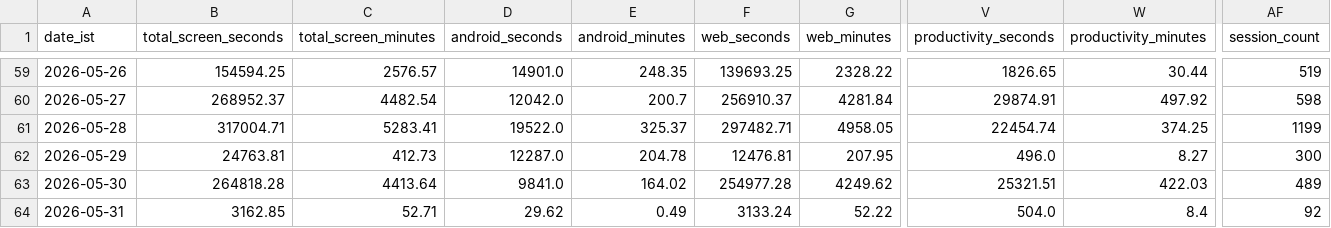
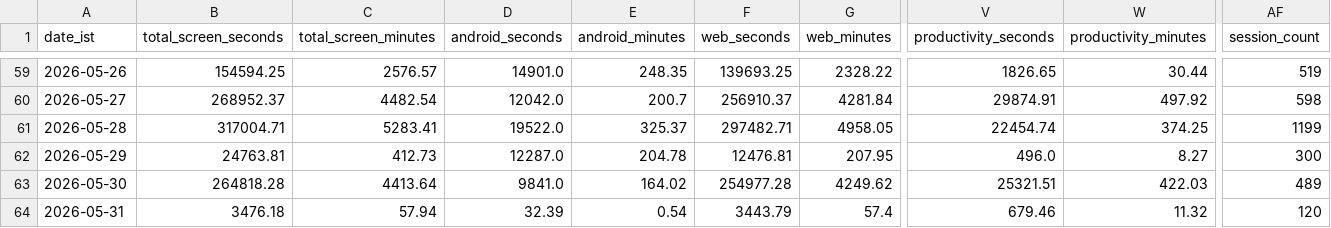
Before and after one commit to iamsankeerth/coral-behavior-monitor, a CSV file: data/coral/csv/stayfree_daily.csv, drawn as a sheet; only a part is shown, gaps mark what is left out; the diff covers the shown part only; the diff names each change by its address in the sheet, - before the commit and + after, or states it on an @@ line.

```diff
--- a/data/coral/csv/stayfree_daily.csv
+++ b/data/coral/csv/stayfree_daily.csv
-B64 (total_screen_seconds): 3162.85
+B64 (total_screen_seconds): 3476.18
-C64 (total_screen_minutes): 52.71
+C64 (total_screen_minutes): 57.94
-D64 (android_seconds): 29.62
+D64 (android_seconds): 32.39
-E64 (android_minutes): 0.49
+E64 (android_minutes): 0.54
-F64 (web_seconds): 3133.24
+F64 (web_seconds): 3443.79
-G64 (web_minutes): 52.22
+G64 (web_minutes): 57.4
-V64 (productivity_seconds): 504.0
+V64 (productivity_seconds): 679.46
-W64 (productivity_minutes): 8.4
+W64 (productivity_minutes): 11.32
-AF64 (session_count): 92
+AF64 (session_count): 120
```
Also changed, not shown: 5 edited cells elsewhere in this file, data/coral/csv/behavior_health_daily.csv, data/coral/csv/health_daily.csv, 9 other files.
